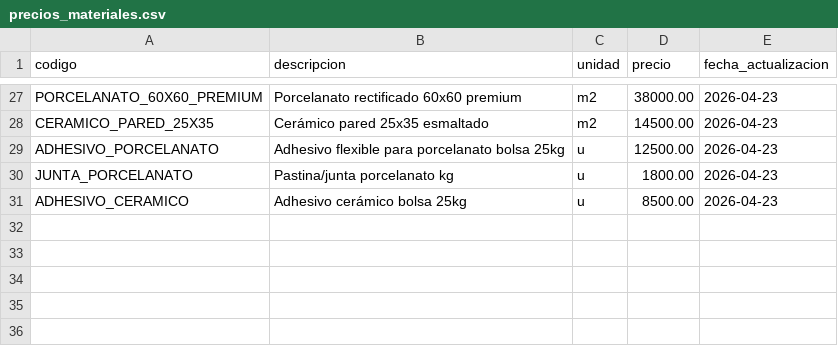
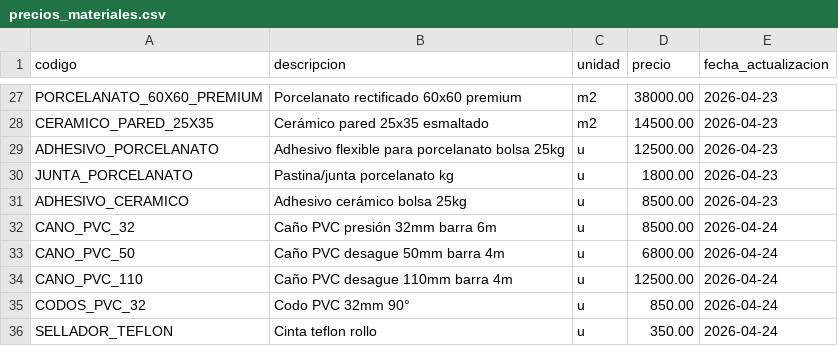
Before and after one commit to Leoscd/agente-presupuesto-telegram, a CSV file: empresas/_plantilla/precios_materiales.csv, drawn as a sheet; only a part is shown, gaps mark what is left out.

```diff
--- a/empresas/_plantilla/precios_materiales.csv
+++ b/empresas/_plantilla/precios_materiales.csv
@@ -31 +31,6 @@ JUNTA_PORCELANATO,Pastina/junta porcelanato kg,u,1800.00,2026-04-23
 ADHESIVO_CERAMICO,Adhesivo cerámico bolsa 25kg,u,8500.00,2026-04-23
+CANO_PVC_32,Caño PVC presión 32mm barra 6m,u,8500.00,2026-04-24
+CANO_PVC_50,Caño PVC desague 50mm barra 4m,u,6800.00,2026-04-24
+CANO_PVC_110,Caño PVC desague 110mm barra 4m,u,12500.00,2026-04-24
+CODOS_PVC_32,Codo PVC 32mm 90°,u,850.00,2026-04-24
+SELLADOR_TEFLON,Cinta teflon rollo,u,350.00,2026-04-24
```
Also changed, not shown: empresas/estudio_ramos/precios_materiales.csv, 2 other files.
